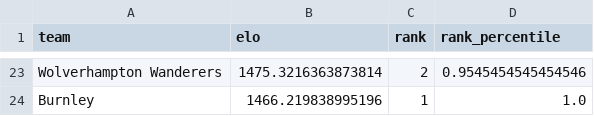
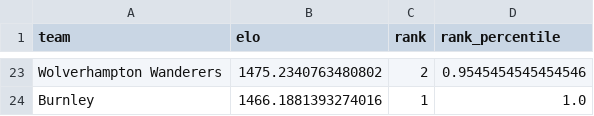
Before and after one commit to AllanGraver/Premier-League-Predictor, a CSV file: data/xgelo_ratings.csv, drawn as a sheet; only a part is shown, gaps mark what is left out; the diff covers the shown part only; the diff names each change by its address in the sheet, - before the commit and + after, or states it on an @@ line.

```diff
--- a/data/xgelo_ratings.csv
+++ b/data/xgelo_ratings.csv
-B23 (elo): 1475.3216363873814
+B23 (elo): 1475.2340763480802
-B24 (elo): 1466.219838995196
+B24 (elo): 1466.1881393274016
```
Also changed, not shown: 3 added rows, 3 removed rows and 26 edited cells elsewhere in this file, data/matches.csv, data/predictions.csv, 1 other file.
